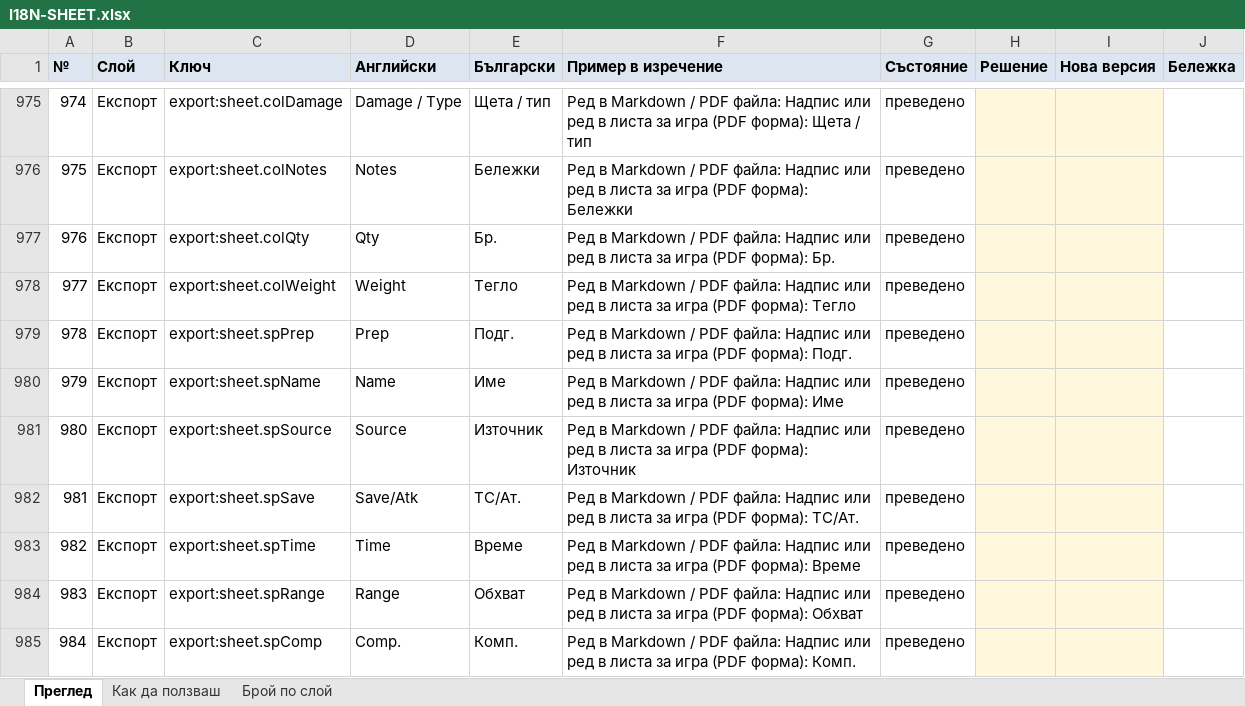
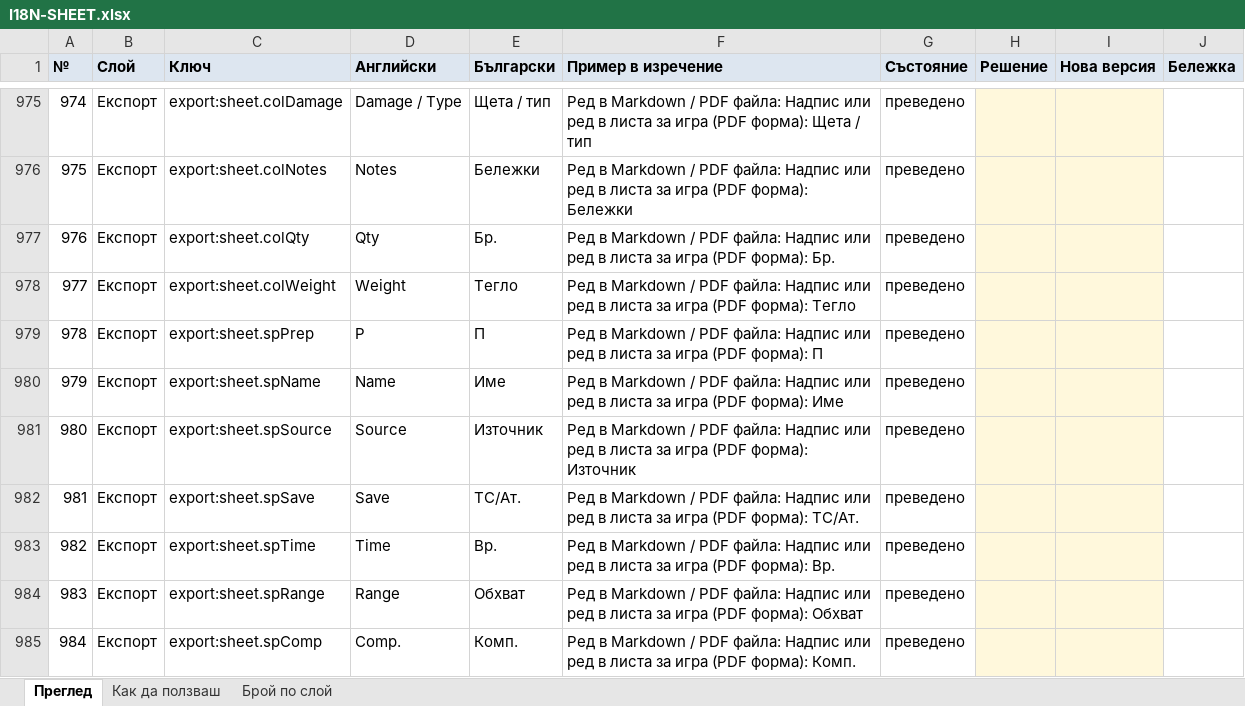
Before and after one commit to YoanPetroshan/dnd-character-creator, an Excel workbook: docs/I18N-SHEET.xlsx, sheet Преглед, drawn as a sheet; only a part is shown, gaps mark what is left out; values as stored, in another font and other column widths than the file's, no borders; the diff names each change by its address in the sheet, - before the commit and + after, or states it on an @@ line.

```diff
--- a/docs/I18N-SHEET.xlsx (sheet Преглед)
+++ b/docs/I18N-SHEET.xlsx (sheet Преглед)
-D979 (Английски): Prep
+D979 (Английски): P
-E979 (Български): Подг.
+E979 (Български): П
-F979 (Пример в изречение): …(PDF форма): Подг.
+F979 (Пример в изречение): …(PDF форма): П
-D982 (Английски): Save/Atk
+D982 (Английски): Save
-E983 (Български): Време
+E983 (Български): Вр.
-F983 (Пример в изречение): …(PDF форма): Време
+F983 (Пример в изречение): …(PDF форма): Вр.
```
Also changed, not shown: 8 other files.
